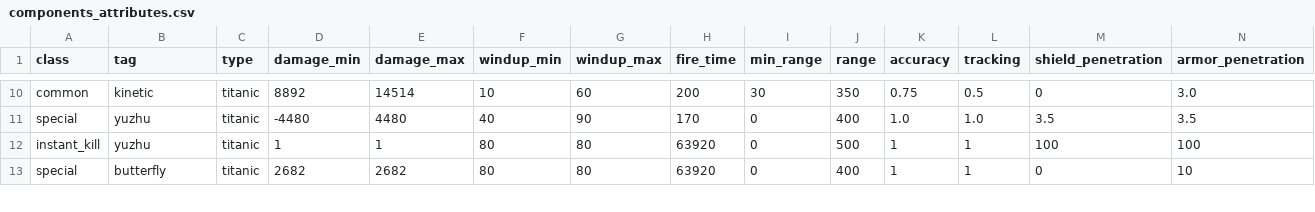
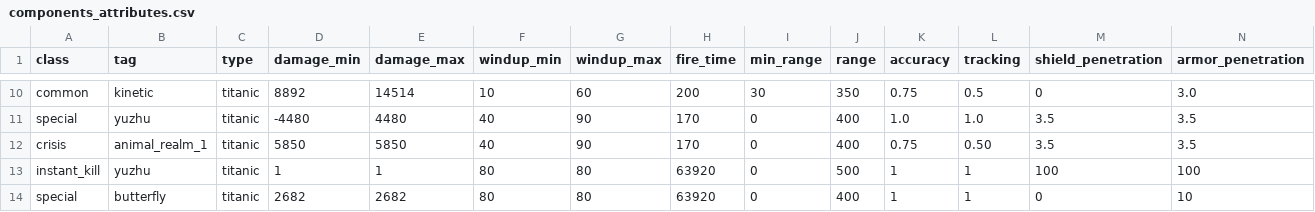
Before and after one commit to touhou-gulaxy/touhou4, a CSV file: utils/components_attributes.csv, drawn as a sheet; only a part is shown, gaps mark what is left out; rows hold the shown columns only; the diff names each change by its address in the sheet, - before the commit and + after, or states it on an @@ line.

```diff
--- a/utils/components_attributes.csv
+++ b/utils/components_attributes.csv
+row 12: crisis | animal_realm_1 | titanic | 5850 | 5850 | 40 | 90 | 170 | 0 | 400 | 0.75 | 0.50 | 3.5 | 3.5
```
Also changed, not shown: 49 other files.
